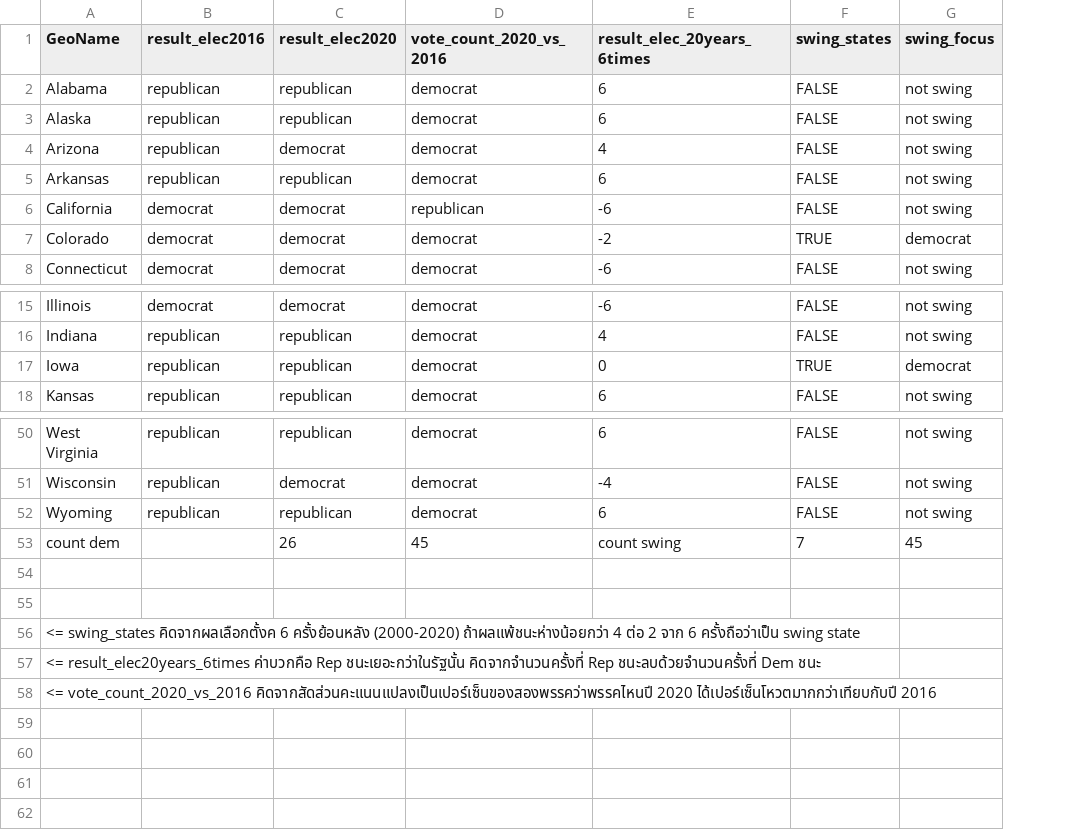
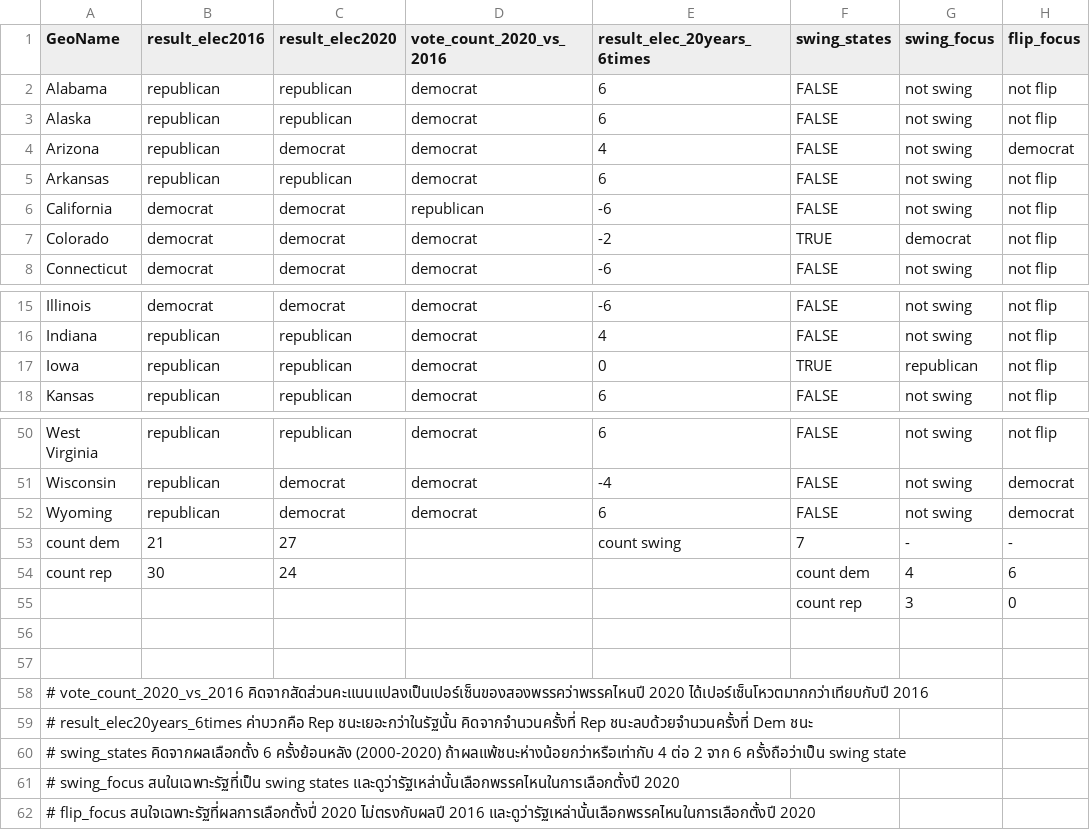
Before and after one commit to worapong-it/dse2, a CSV file: us_states_analysis_on_dem_vs_rep_2020.csv, drawn as a sheet; only a part is shown, gaps mark what is left out; addresses are those after the commit; the diff covers the shown part only; the diff names each change by its address in the sheet, - before the commit and + after, or states it on an @@ line.

Commit message:
Add files via upload
excel
- add flip_focus column
- correct missing value on last state row

csv
- change accordingly to the excel file

```diff
--- a/us_states_analysis_on_dem_vs_rep_2020.csv
+++ b/us_states_analysis_on_dem_vs_rep_2020.csv
+column H (flip_focus), rows 2-8: not flip | not flip | democrat | not flip | not flip | not flip | not flip; rows 15-18: all not flip; rows 50-53: not flip | democrat | democrat | -
-G17 (swing_focus): democrat
+G17 (swing_focus): republican
-C52 (result_elec2020): republican
+C52 (result_elec2020): democrat
-B53 (result_elec2016): (empty)
+B53 (result_elec2016): 21
-C53 (result_elec2020): 26
+C53 (result_elec2020): 27
-D53 (vote_count_2020_vs_2016): 45
+D53 (vote_count_2020_vs_2016): (empty)
-G53 (swing_focus): 45
+G53 (swing_focus): -
+row 54: count rep | 30 | 24 |  |  | count dem | 4 | 6
+row 55:  |  |  |  |  | count rep | 3 | 0
-A58 (GeoName): <= swing_states คิดจากผลเลือกตั้งค 6 ครั้งย้อนหลัง (2000-2020) ถ้าผลแพ้ชนะห่างน้อยกว่า 4 ต่อ 2 จาก 6 ครั้งถือว่าเป็น swing state
+A58 (GeoName): # vote_count_2020_vs_2016 คิดจากสัดส่วนคะแนนแปลงเป็นเปอร์เซ็นของสองพรรคว่าพรรคไหนปี 2020 ได้เปอร์เซ็นโหวตมากกว่าเทียบกับปี 2016
-A59 (GeoName): <= result_elec20years_6times ค่าบวกคือ…
+A59 (GeoName): # result_elec20years_6times ค่าบวกคือ…
-A60 (GeoName): <= vote_count_2020_vs_2016 คิดจากสัดส่วนคะแนนแปลงเป็นเปอร์เซ็นของสองพรรคว่าพรรคไหนปี 2020 ได้เปอร์เซ็นโหวตมากกว่าเทียบกับปี 2016
+A60 (GeoName): # swing_states คิดจากผลเลือกตั้ง 6 ครั้งย้อนหลัง (2000-2020) ถ้าผลแพ้ชนะห่างน้อยกว่าหรือเท่ากับ 4 ต่อ 2 จาก 6 ครั้งถือว่าเป็น swing state
+row 61: # swing_focus สนในเฉพาะรัฐที่เป็น swing states และดูว่ารัฐเหล่านั้นเลือกพรรคไหนในการเลือกตั้งปี 2020
+row 62: # flip_focus สนใจเฉพาะรัฐที่ผลการเลือกตั้งปี่ 2020 ไม่ตรงกับผลปี 2016 และดูว่ารัฐเหล่านั้นเลือกพรรคไหนในการเลือกตั้งปี 2020
```
Also changed, not shown: 2 edited cells elsewhere in this file, 1 other file.
